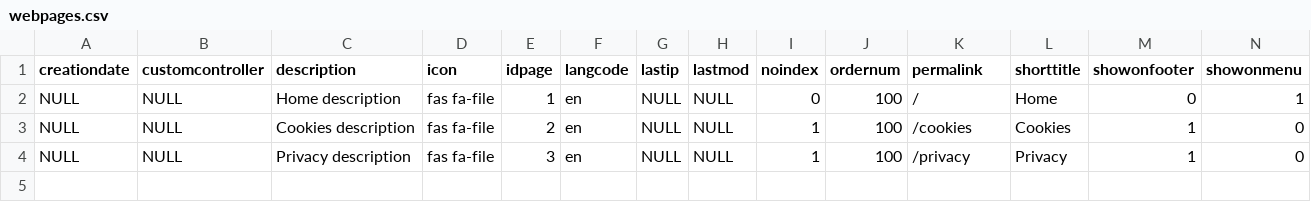
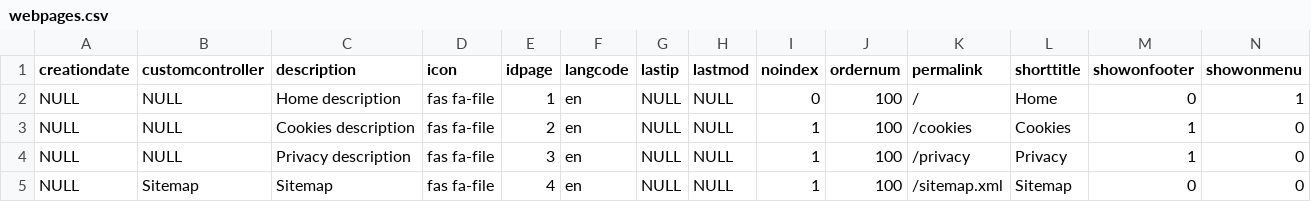
Before and after one commit to FacturaScripts/webportal, a CSV file: Data/Lang/EN/webpages.csv, drawn as a sheet; only a part is shown; rows hold the shown columns only; the diff names each change by its address in the sheet, - before the commit and + after, or states it on an @@ line.

Commit message:
- Added sitemap.xml to default pages. - Adde font-wight-bold css class.

```diff
--- a/Data/Lang/EN/webpages.csv
+++ b/Data/Lang/EN/webpages.csv
+row 5: NULL | Sitemap | Sitemap | fas fa-file | 4 | en | NULL | NULL | 1 | 100 | /sitemap.xml | Sitemap | 0 | 0
```
Also changed, not shown: Data/Lang/ES/webpages.csv, 1 other file.
